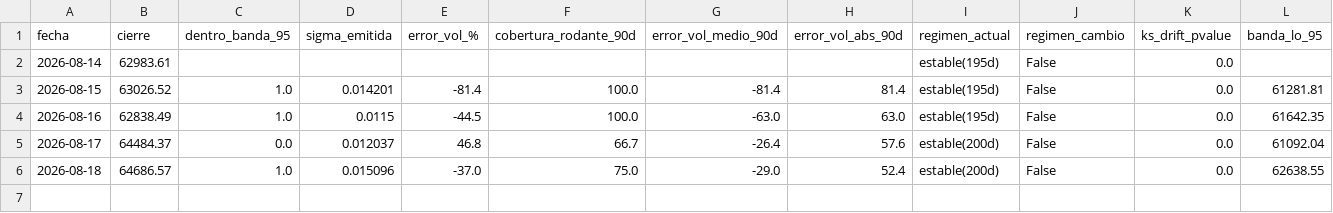
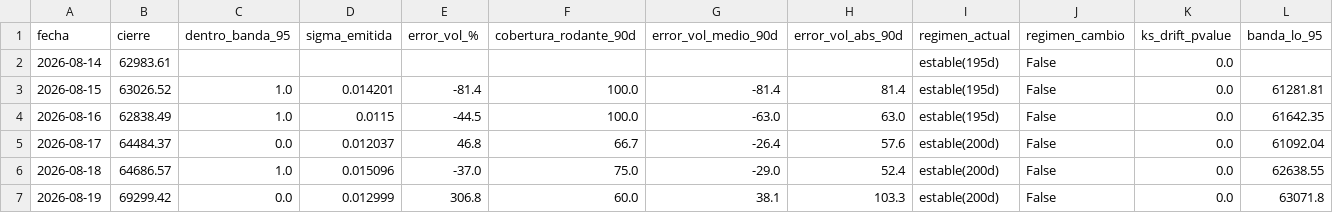
Before and after one commit to jwhinds74/btc-risk-bands, a CSV file: monitoring/health_log.csv, drawn as a sheet; only a part is shown; rows hold the shown columns only; the diff names each change by its address in the sheet, - before the commit and + after, or states it on an @@ line.

Commit message:
monitor: 2026-08-20

```diff
--- a/monitoring/health_log.csv
+++ b/monitoring/health_log.csv
+row 7: 2026-08-19 | 69299.42 | 0.0 | 0.012999 | 306.8 | 60.0 | 38.1 | 103.3 | estable(200d) | False | 0.0 | 63071.8
```
Also changed, not shown: btc_ohlcv_cache.csv, 1 other file.
